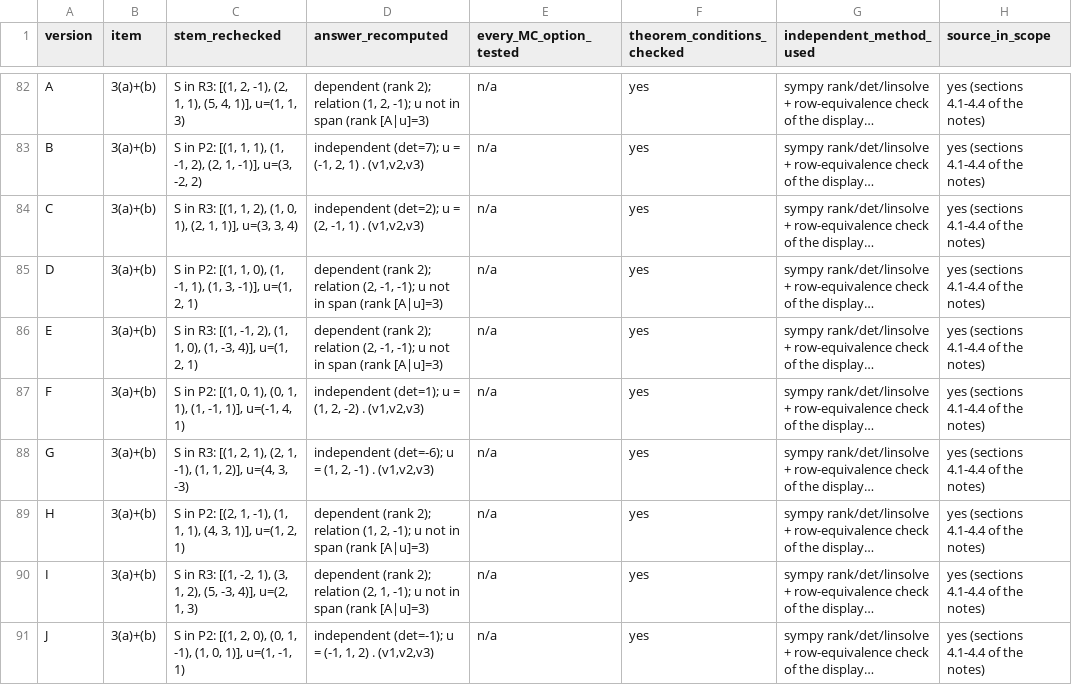
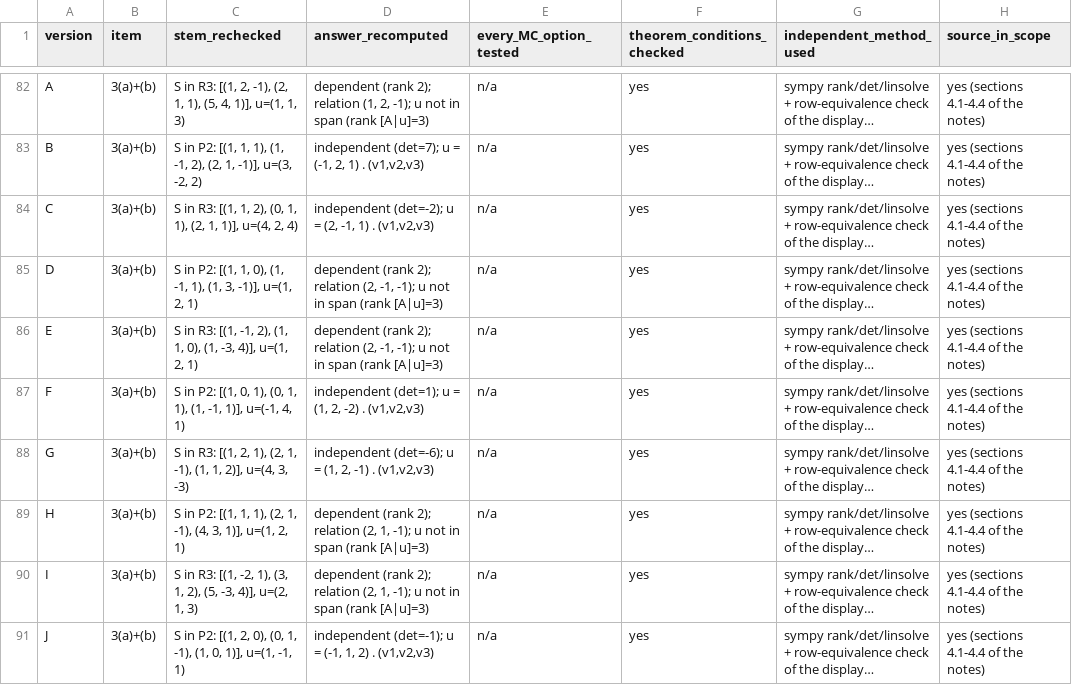
Before and after one commit to YD18425/Math102, a CSV file: math231/quiz_4_1_to_4_4/analysis/INDEPENDENT_MATH_QA.csv, drawn as a sheet; only a part is shown, gaps mark what is left out; long unchanged cells end in …; the diff covers the shown part only; the diff names each change by its address in the sheet, - before the commit and + after, or states it on an @@ line.

```diff
--- a/math231/quiz_4_1_to_4_4/analysis/INDEPENDENT_MATH_QA.csv
+++ b/math231/quiz_4_1_to_4_4/analysis/INDEPENDENT_MATH_QA.csv
-C84 (stem_rechecked): …1, 2), (1, 0, 1), (2, 1, 1)], u=(3, 3, 4)
+C84 (stem_rechecked): …1, 2), (0, 1, 1), (2, 1, 1)], u=(4, 2, 4)
-D84 (answer_recomputed): independent (det=2); u =…
+D84 (answer_recomputed): independent (det=-2); u =…
-C89 (stem_rechecked): …in P2: [(2, 1, -1), (1, 1, 1), (4, 3,…
+C89 (stem_rechecked): …in P2: [(1, 1, 1), (2, 1, -1), (4, 3,…
-D89 (answer_recomputed): …2); relation (1, 2, -1); u…
+D89 (answer_recomputed): …2); relation (2, 1, -1); u…
```
Also changed, not shown: 20 edited cells elsewhere in this file, math231/quiz_4_1_to_4_4/analysis/BLUEPRINT.csv, math231/quiz_4_1_to_4_4/analysis/SOURCE_MAP.csv, 35 other files.
